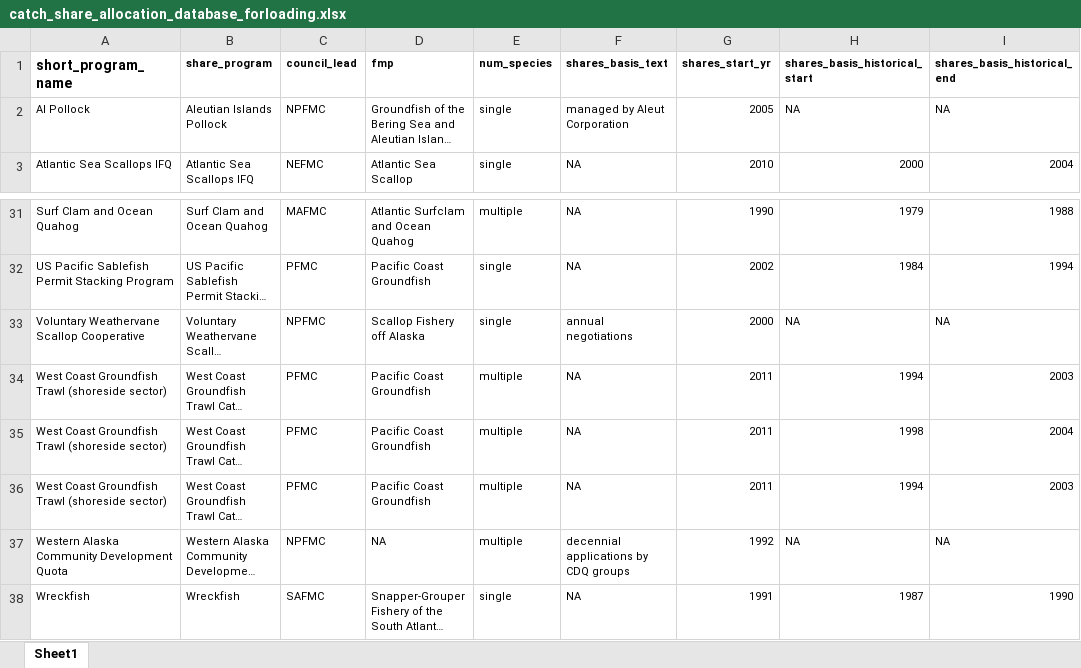
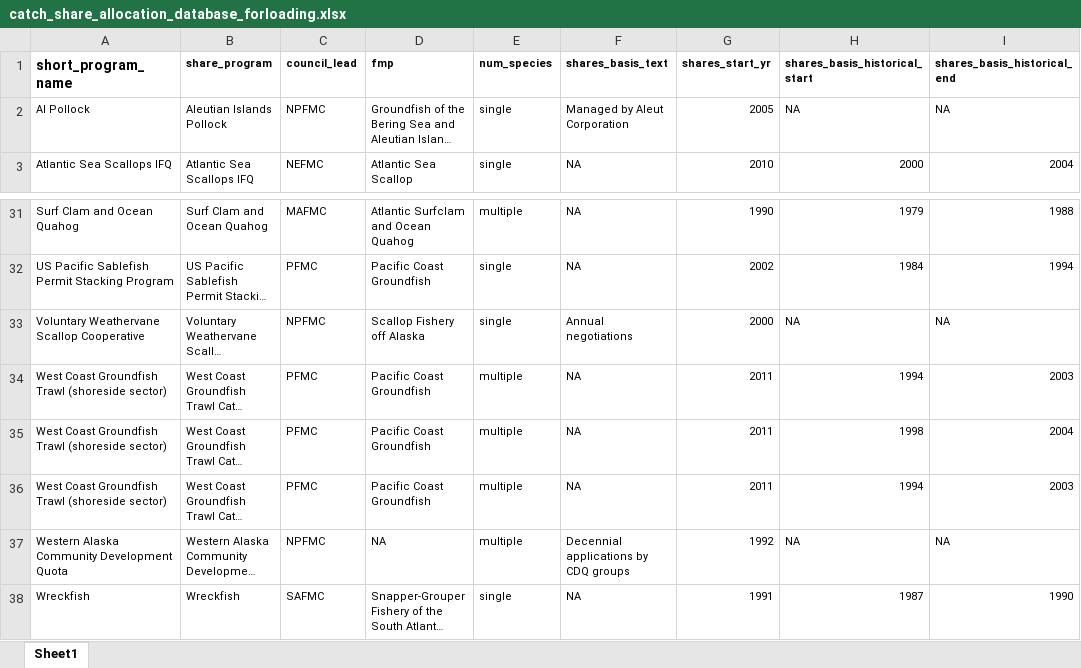
Before and after one commit to zoekitchel/cc_allocation, an Excel workbook: data/database/processed/catch_share_allocation_database_forloading.xlsx, sheet Sheet1, drawn as a sheet; only a part is shown, gaps mark what is left out; long unchanged cells end in …; values as stored, in another font and other column widths than the file's, no borders; the diff names each change by its address in the sheet, - before the commit and + after, or states it on an @@ line.

```diff
--- a/data/database/processed/catch_share_allocation_database_forloading.xlsx (sheet Sheet1)
+++ b/data/database/processed/catch_share_allocation_database_forloading.xlsx (sheet Sheet1)
-F2 (shares_basis_text): managed by Aleut Corporation
+F2 (shares_basis_text): Managed by Aleut Corporation
-F33 (shares_basis_text): annual negotiations
+F33 (shares_basis_text): Annual negotiations
-F37 (shares_basis_text): decennial applications by CDQ groups
+F37 (shares_basis_text): Decennial applications by CDQ groups
```
Also changed, not shown: data/database/processed/catch_share_allocation_database.xlsx, 7 other files.
